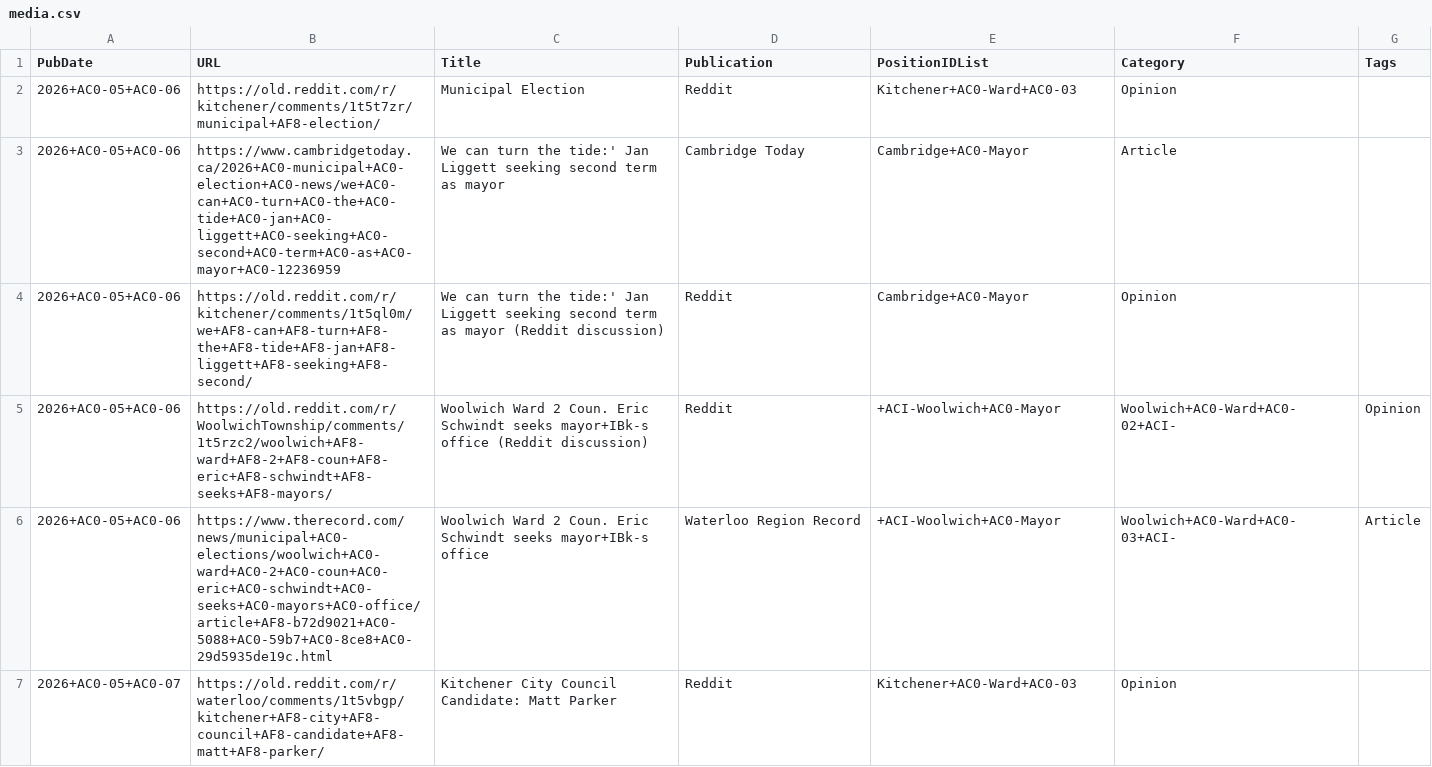
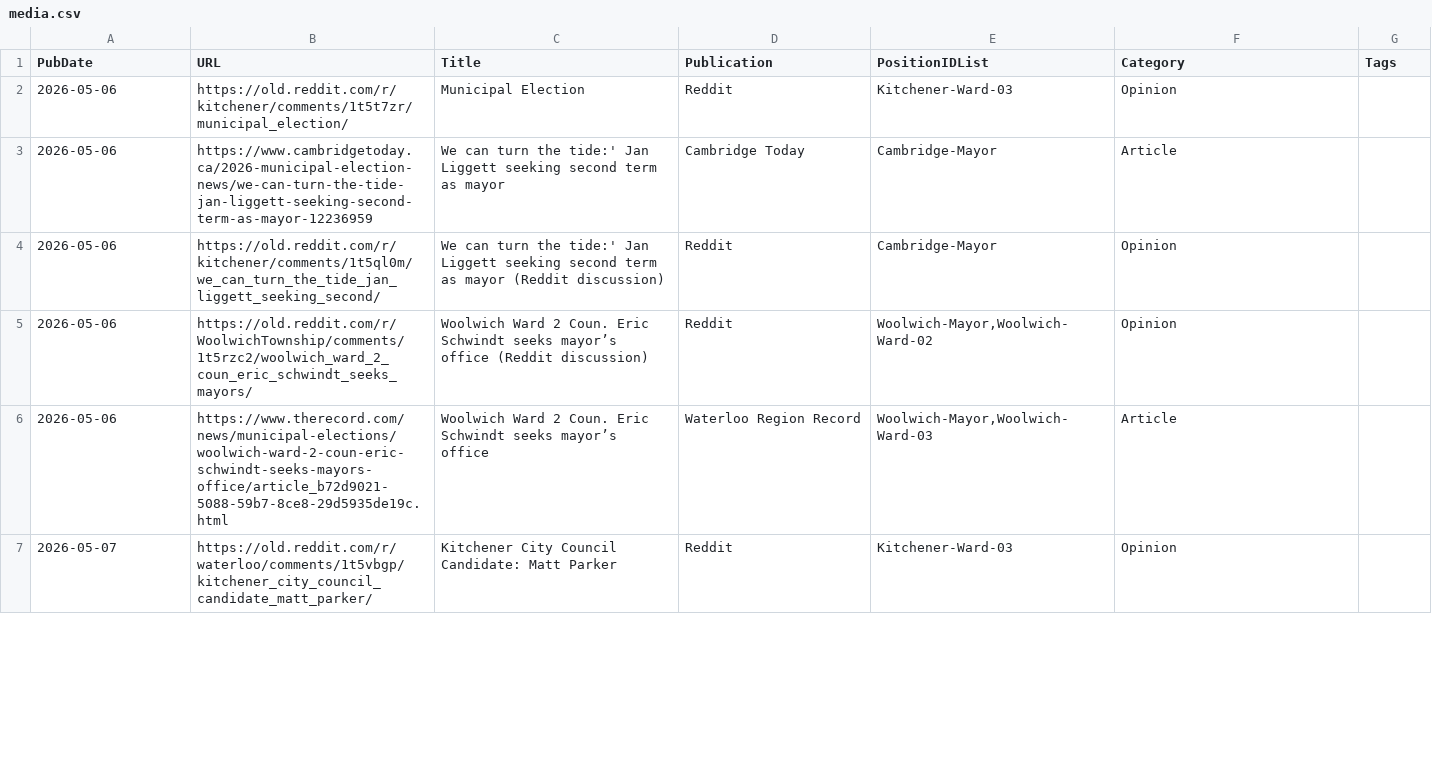
Before and after one commit to CivicTechWR/WRVotesPlaceholder, a CSV file: docs/_data/sync/media.csv, drawn as a sheet; only a part is shown; the diff covers the shown part only.

```diff
--- a/docs/_data/sync/media.csv
+++ b/docs/_data/sync/media.csv
@@ -1,7 +1,7 @@
 PubDate,URL,Title,Publication,PositionIDList,Category,Tags
-2026+AC0-05+AC0-06,https://old.reddit.com/r/kitchener/comments/1t5t7zr/municipal+AF8-election/,Municipal Election,Reddit,Kitchener+AC0-Ward+AC0-03,Opinion,
-2026+AC0-05+AC0-06,https://www.cambridgetoday.ca/2026+AC0-municipal+AC0-election+AC0-news/we+AC0-can+AC0-turn+AC0-the+AC0-tide+AC0-jan+AC0-liggett+AC0-seeking+AC0-second+AC0-term+AC0-as+AC0-mayor+AC0-12236959,We can turn the tide:' Jan Liggett seeking second term as mayor,Cambridge Today,Cambridge+AC0-Mayor,Article,
-2026+AC0-05+AC0-06,https://old.reddit.com/r/kitchener/comments/1t5ql0m/we+AF8-can+AF8-turn+AF8-the+AF8-tide+AF8-jan+AF8-liggett+AF8-seeking+AF8-second/,We can turn the tide:' Jan Liggett seeking second term as mayor (Reddit discussion),Reddit,Cambridge+AC0-Mayor,Opinion,
-2026+AC0-05+AC0-06,https://old.reddit.com/r/WoolwichTownship/comments/1t5rzc2/woolwich+AF8-ward+AF8-2+AF8-coun+AF8-eric+AF8-schwindt+AF8-seeks+AF8-mayors/,Woolwich Ward 2 Coun. Eric Schwindt seeks mayor+IBk-s office (Reddit discussion),Reddit,+ACI-Woolwich+AC0-Mayor,Woolwich+AC0-Ward+AC0-02+ACI-,Opinion,
-2026+AC0-05+AC0-06,https://www.therecord.com/news/municipal+AC0-elections/woolwich+AC0-ward+AC0-2+AC0-coun+AC0-eric+AC0-schwindt+AC0-seeks+AC0-mayors+AC0-office/article+AF8-b72d9021+AC0-5088+AC0-59b7+AC0-8ce8+AC0-29d5935de19c.html,Woolwich Ward 2 Coun. Eric Schwindt seeks mayor+IBk-s office,Waterloo Region Record,+ACI-Woolwich+AC0-Mayor,Woolwich+AC0-Ward+AC0-03+ACI-,Article,
-2026+AC0-05+AC0-07,https://old.reddit.com/r/waterloo/comments/1t5vbgp/kitchener+AF8-city+AF8-council+AF8-candidate+AF8-matt+AF8-parker/,Kitchener City Council Candidate: Matt Parker,Reddit,Kitchener+AC0-Ward+AC0-03,Opinion,
+2026-05-06,https://old.reddit.com/r/kitchener/comments/1t5t7zr/municipal_election/,Municipal Election,Reddit,Kitchener-Ward-03,Opinion,
+2026-05-06,https://www.cambridgetoday.ca/2026-municipal-election-news/we-can-turn-the-tide-jan-liggett-seeking-second-term-as-mayor-12236959,We can turn the tide:' Jan Liggett seeking second term as mayor,Cambridge Today,Cambridge-Mayor,Article,
+2026-05-06,https://old.reddit.com/r/kitchener/comments/1t5ql0m/we_can_turn_the_tide_jan_liggett_seeking_second/,We can turn the tide:' Jan Liggett seeking second term as mayor (Reddit discussion),Reddit,Cambridge-Mayor,Opinion,
+2026-05-06,https://old.reddit.com/r/WoolwichTownship/comments/1t5rzc2/woolwich_ward_2_coun_eric_schwindt_seeks_mayors/,Woolwich Ward 2 Coun. Eric Schwindt seeks mayor’s office (Reddit discussion),Reddit,"Woolwich-Mayor,Woolwich-Ward-02",Opinion,
+2026-05-06,https://www.therecord.com/news/municipal-elections/woolwich-ward-2-coun-eric-schwindt-seeks-mayors-office/article_b72d9021-5088-59b7-8ce8-29d5935de19c.html,Woolwich Ward 2 Coun. Eric Schwindt seeks mayor’s office,Waterloo Region Record,"Woolwich-Mayor,Woolwich-Ward-03",Article,
+2026-05-07,https://old.reddit.com/r/waterloo/comments/1t5vbgp/kitchener_city_council_candidate_matt_parker/,Kitchener City Council Candidate: Matt Parker,Reddit,Kitchener-Ward-03,Opinion,
```
Also changed, not shown: 1 added row, 1 removed row and 16 edited cells elsewhere in this file, docs/_data/sync/events.csv.
